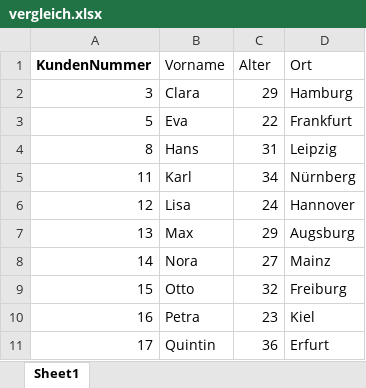
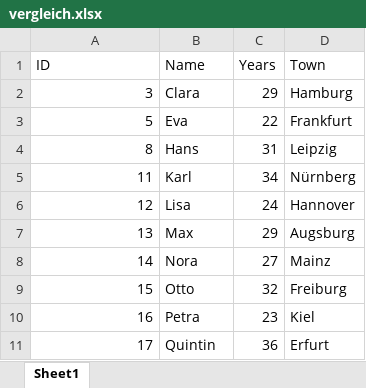
Before and after one commit to Intellon/File-Compare, an Excel workbook: assets/data/vergleich.xlsx, sheet Sheet1, drawn as a sheet; values as stored, in another font and other column widths than the file's, no borders; removed rows and columns are numbered as before the commit, all else as after; the diff names each change by its address in the sheet, - before the commit and + after, or states it on an @@ line.

```diff
--- a/assets/data/vergleich.xlsx (sheet Sheet1)
+++ b/assets/data/vergleich.xlsx (sheet Sheet1)
-row 1: KundenNummer | Vorname | Alter | Ort
+row 1: ID | Name | Years | Town
```
Also changed, not shown: assets/data/basis.xlsx, 4 other files.
